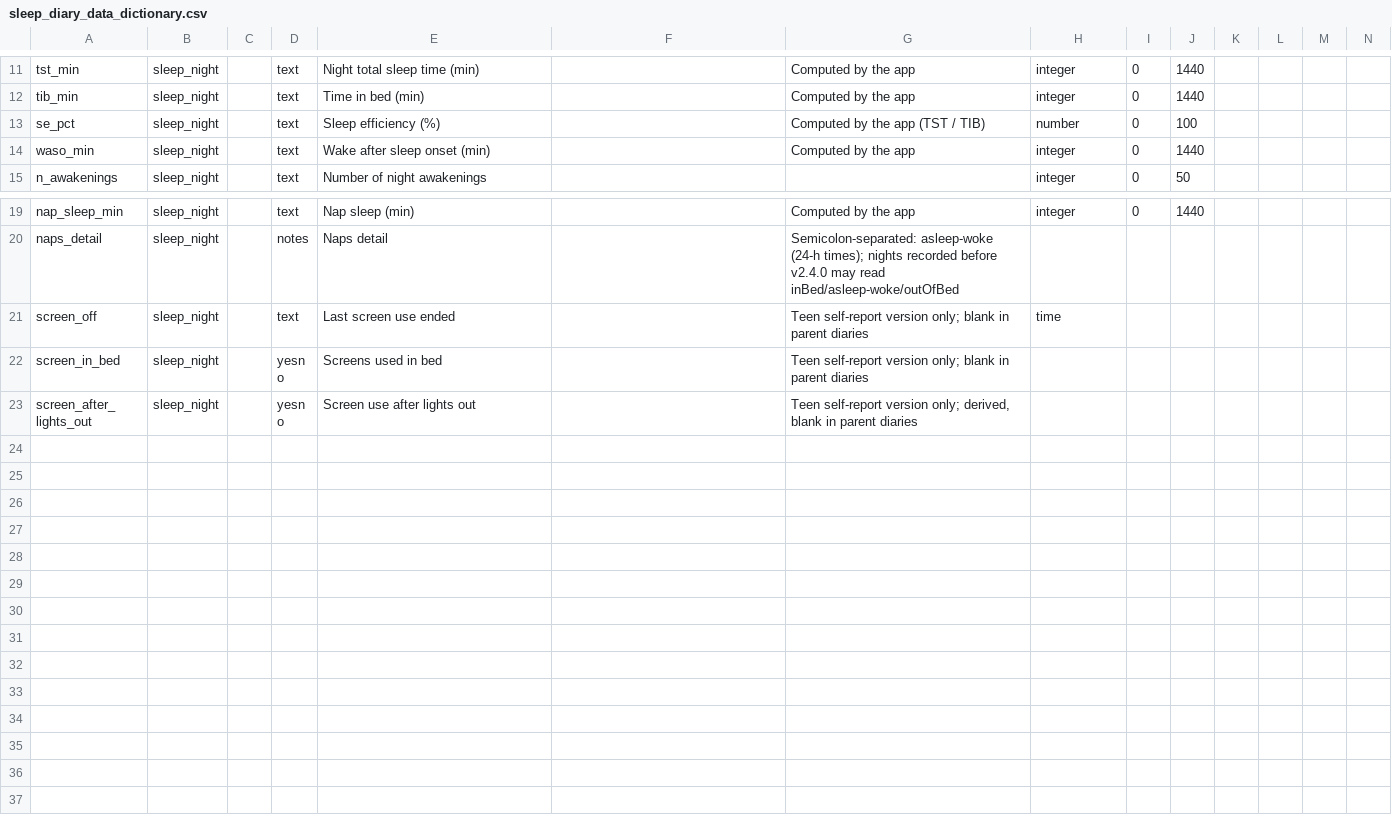
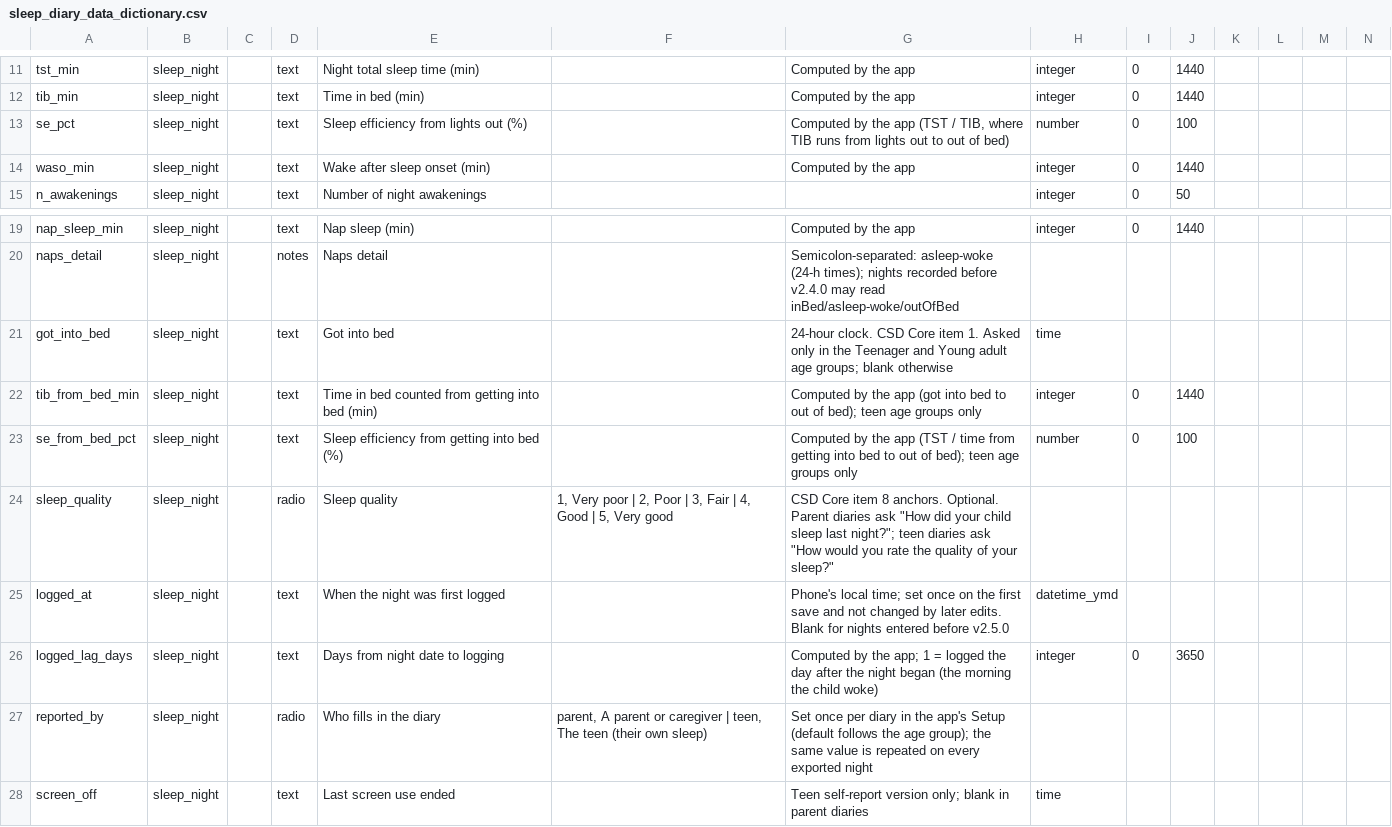
Before and after one commit to CraigCanapariMD/sleep-diary, a CSV file: redcap/sleep_diary_data_dictionary.csv, drawn as a sheet; only a part is shown, gaps mark what is left out; the shorter side is filled out with more unchanged rows; rows hold the shown columns only; the diff names each change by its address in the sheet, - before the commit and + after, or states it on an @@ line.

```diff
--- a/redcap/sleep_diary_data_dictionary.csv
+++ b/redcap/sleep_diary_data_dictionary.csv
-E13: Sleep efficiency (%)
+E13: Sleep efficiency from lights out (%)
-G13: …(TST / TIB)
+G13: …(TST / TIB, where TIB runs from lights out to out of bed)
+row 21: got_into_bed | sleep_night |  | text | Got into bed |  | 24-hour clock. CSD Core item 1. Asked only in the Teenager and Young adult age groups; blank otherwise | time
+row 22: tib_from_bed_min | sleep_night |  | text | Time in bed counted from getting into bed (min) |  | Computed by the app (got into bed to out of bed); teen age groups only | integer | 0 | 1440
+row 23: se_from_bed_pct | sleep_night |  | text | Sleep efficiency from getting into bed (%) |  | Computed by the app (TST / time from getting into bed to out of bed); teen age groups only | number | 0 | 100
+row 24: sleep_quality | sleep_night |  | radio | Sleep quality | 1, Very poor | 2, Poor | 3, Fair | 4, Good | 5, Very good | CSD Core item 8 anchors. Optional. Parent diaries ask "How did your child sleep last night?"; teen diaries ask "How would you rate the quality of your sleep?"
+row 25: logged_at | sleep_night |  | text | When the night was first logged |  | Phone's local time; set once on the first save and not changed by later edits. Blank for nights entered before v2.5.0 | datetime_ymd
+row 26: logged_lag_days | sleep_night |  | text | Days from night date to logging |  | Computed by the app; 1 = logged the day after the night began (the morning the child woke) | integer | 0 | 3650
+row 27: reported_by | sleep_night |  | radio | Who fills in the diary | parent, A parent or caregiver | teen, The teen (their own sleep) | Set once per diary in the app's Setup (default follows the age group); the same value is repeated on every exported night
```
Also changed, not shown: 8 other files.
